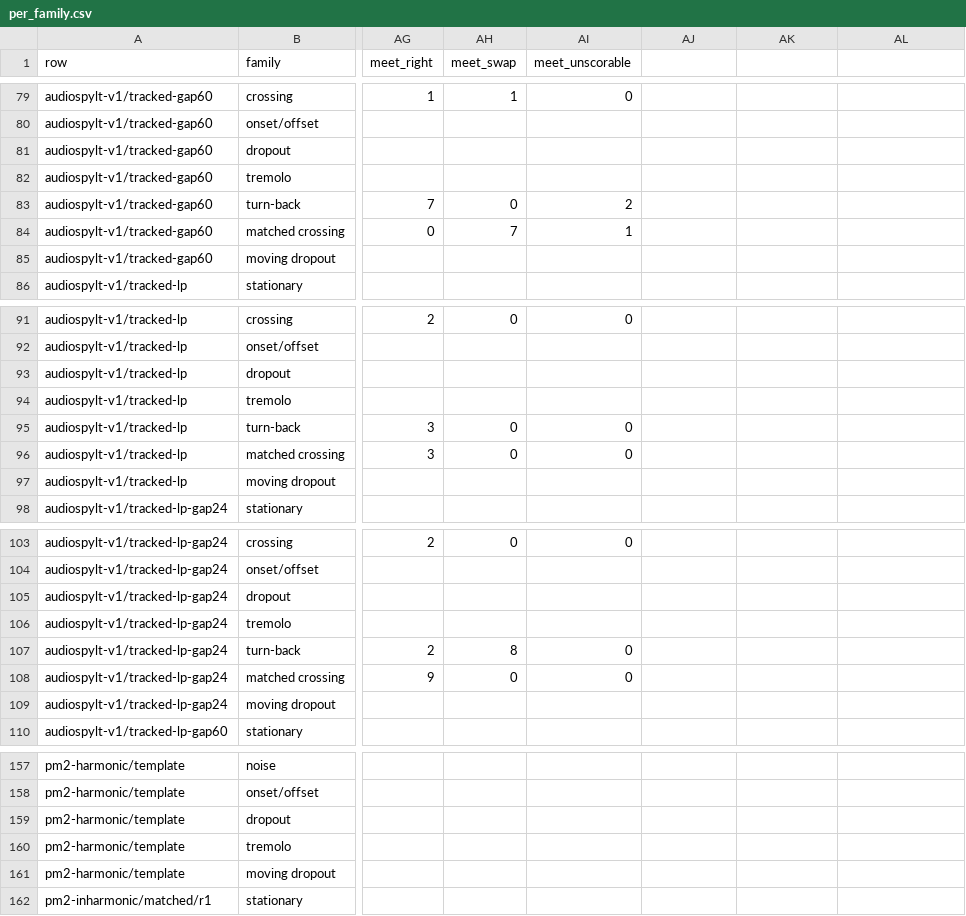
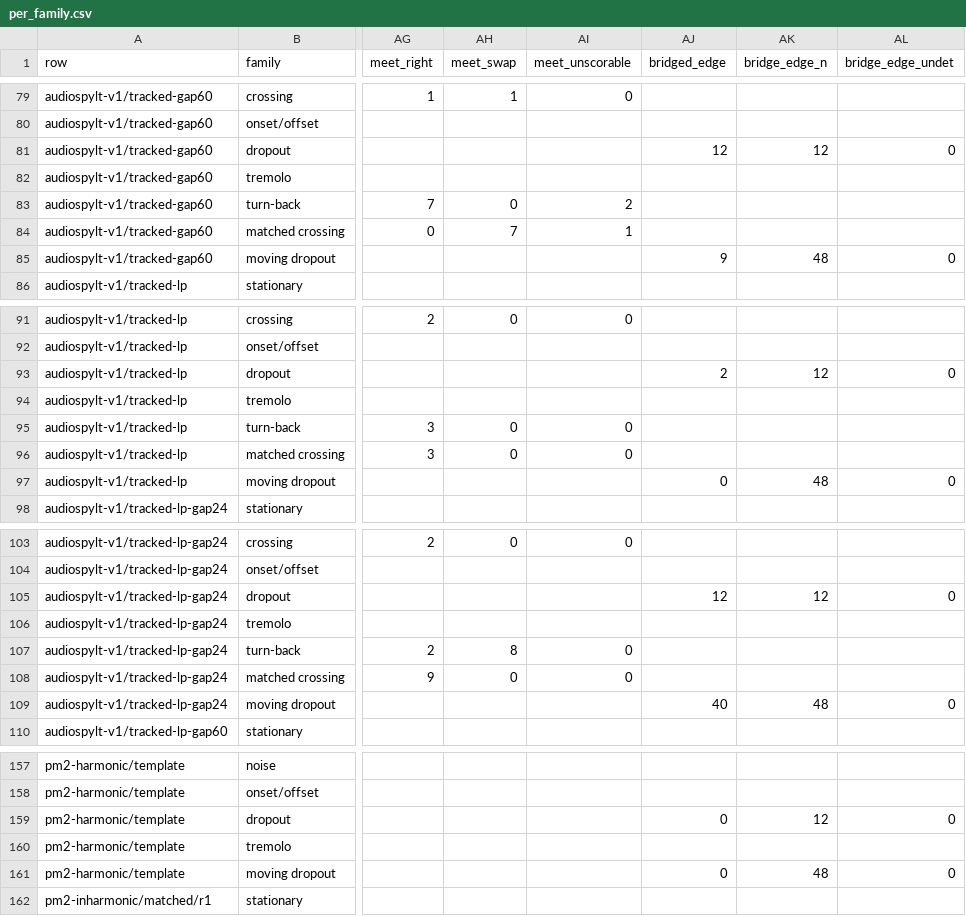
Before and after one commit to egorpol/audiospylt, a CSV file: benchmarks/accuracy/results/per_family.csv, drawn as a sheet; only a part is shown, gaps mark what is left out; the diff covers the shown part only; the diff names each change by its address in the sheet, - before the commit and + after, or states it on an @@ line.

```diff
--- a/benchmarks/accuracy/results/per_family.csv
+++ b/benchmarks/accuracy/results/per_family.csv
-AJ1: (empty)
+AJ1: bridged_edge
-AK1: (empty)
+AK1: bridge_edge_n
-AL1: (empty)
+AL1: bridge_edge_undet
-AJ81 (bridged_edge): (empty)
+AJ81 (bridged_edge): 12
-AK81 (bridge_edge_n): (empty)
+AK81 (bridge_edge_n): 12
-AL81 (bridge_edge_undet): (empty)
+AL81 (bridge_edge_undet): 0
-AJ85 (bridged_edge): (empty)
+AJ85 (bridged_edge): 9
-AK85 (bridge_edge_n): (empty)
+AK85 (bridge_edge_n): 48
-AL85 (bridge_edge_undet): (empty)
+AL85 (bridge_edge_undet): 0
-AJ93 (bridged_edge): (empty)
+AJ93 (bridged_edge): 2
-AK93 (bridge_edge_n): (empty)
+AK93 (bridge_edge_n): 12
-AL93 (bridge_edge_undet): (empty)
+AL93 (bridge_edge_undet): 0
-AJ97 (bridged_edge): (empty)
+AJ97 (bridged_edge): 0
-AK97 (bridge_edge_n): (empty)
+AK97 (bridge_edge_n): 48
-AL97 (bridge_edge_undet): (empty)
+AL97 (bridge_edge_undet): 0
-AJ105 (bridged_edge): (empty)
+AJ105 (bridged_edge): 12
-AK105 (bridge_edge_n): (empty)
+AK105 (bridge_edge_n): 12
-AL105 (bridge_edge_undet): (empty)
+AL105 (bridge_edge_undet): 0
-AJ109 (bridged_edge): (empty)
+AJ109 (bridged_edge): 40
-AK109 (bridge_edge_n): (empty)
+AK109 (bridge_edge_n): 48
-AL109 (bridge_edge_undet): (empty)
+AL109 (bridge_edge_undet): 0
-AJ159 (bridged_edge): (empty)
+AJ159 (bridged_edge): 0
-AK159 (bridge_edge_n): (empty)
+AK159 (bridge_edge_n): 12
-AL159 (bridge_edge_undet): (empty)
+AL159 (bridge_edge_undet): 0
-AJ161 (bridged_edge): (empty)
+AJ161 (bridged_edge): 0
-AK161 (bridge_edge_n): (empty)
+AK161 (bridge_edge_n): 48
-AL161 (bridge_edge_undet): (empty)
+AL161 (bridge_edge_undet): 0
```
Also changed, not shown: 114 edited cells elsewhere in this file, benchmarks/accuracy/results/per_signal.csv, benchmarks/accuracy/results/repeats.csv, 3 other files.
